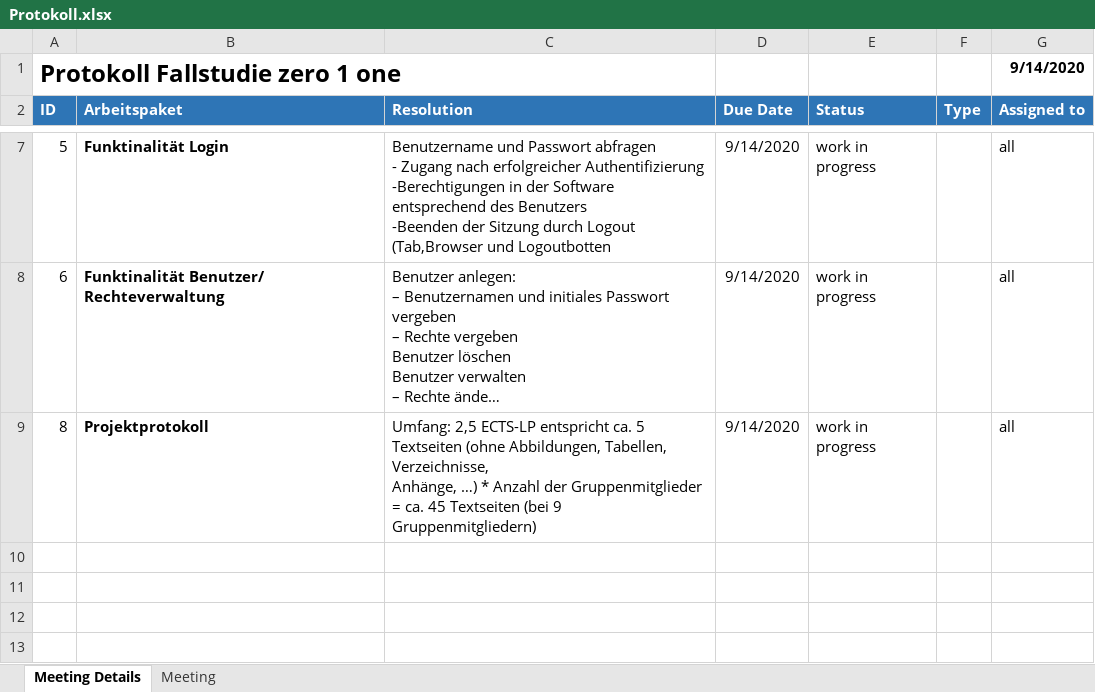
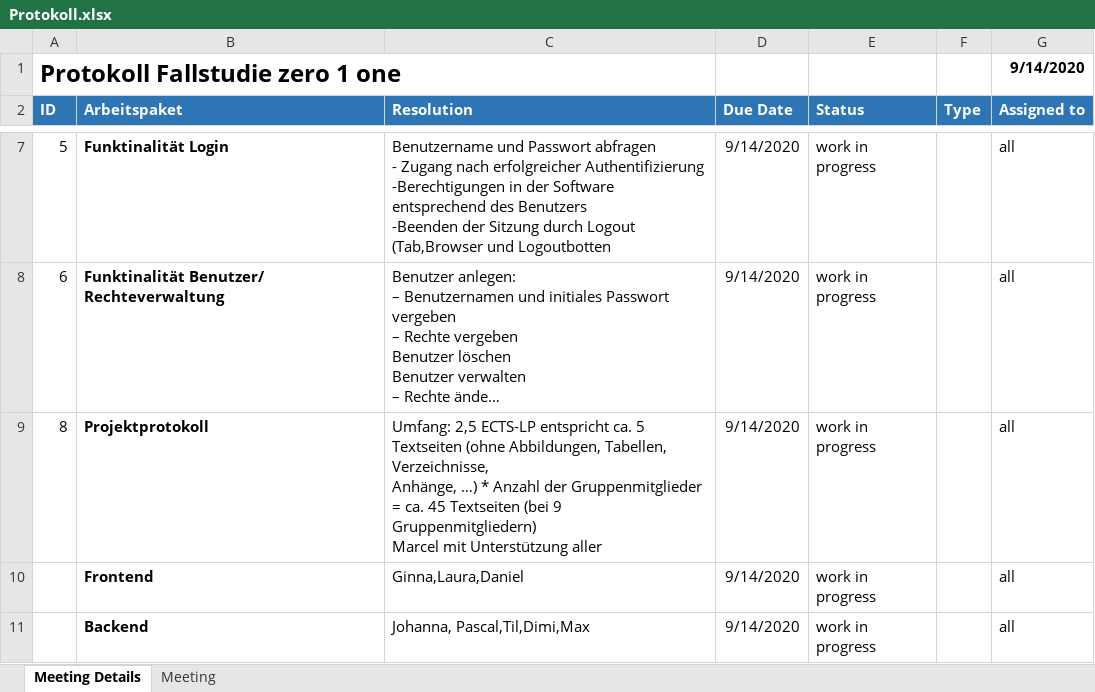
Before and after one commit to wellvalour/zero1one, an Excel workbook: Protokoll.xlsx, sheet Meeting Details, drawn as a sheet; only a part is shown, gaps mark what is left out; long unchanged cells end in …; values as stored, in another font and other column widths than the file's, no borders; ↵ is a line break in a cell; the diff names each change by its address in the sheet, - before the commit and + after, or states it on an @@ line.

Commit message:
Changes

```diff
--- a/Protokoll.xlsx (sheet Meeting Details)
+++ b/Protokoll.xlsx (sheet Meeting Details)
-C9 (Resolution): …9 Gruppenmitgliedern)
+C9 (Resolution): …9 Gruppenmitgliedern) ↵ Marcel mit Unterstützung aller
+row 10:  | Frontend | Ginna,Laura,Daniel | 9/14/2020 | work in progress |  | all
+row 11:  | Backend | Johanna, Pascal,Til,Dimi,Max | 9/14/2020 | work in progress |  | all
```
